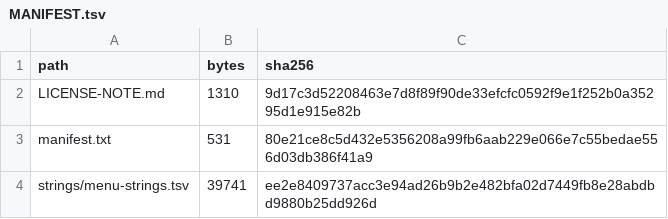
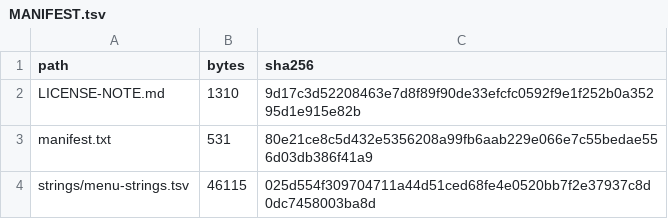
Before and after one commit to hajdawery/cof-enhanced, a TSV file: languages/french/MANIFEST.tsv, drawn as a sheet.

```diff
--- a/languages/french/MANIFEST.tsv
+++ b/languages/french/MANIFEST.tsv
@@ -3,2 +3,2 @@ LICENSE-NOTE.md	1310	9d17c3d52208463e7d8f89f90de33efcfc0592f9e1f252b0a35295d1e91
 manifest.txt	531	80e21ce8c5d432e5356208a99fb6aab229e066e7c55bedae556d03db386f41a9
-strings/menu-strings.tsv	39741	ee2e8409737acc3e94ad26b9b2e482bfa02d7449fb8e28abdbd9880b25dd926d
+strings/menu-strings.tsv	46115	025d554f309704711a44d51ced68fe4e0520bb7f2e37937c8d0dc7458003ba8d
```
Also changed, not shown: languages/dutch/MANIFEST.tsv, languages/german/MANIFEST.tsv, 14 other files.
